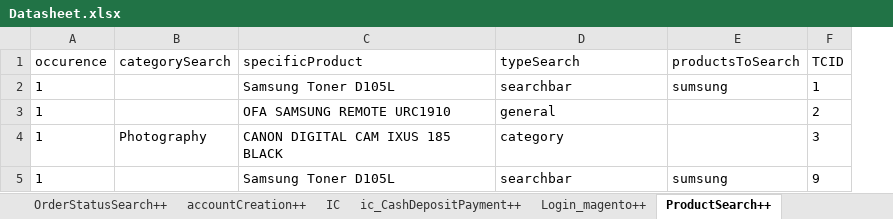
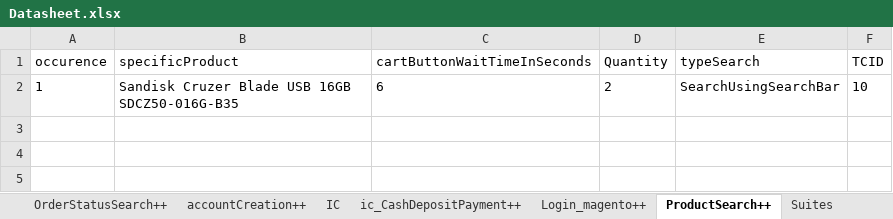
Before and after one commit to Nhlanhla007/Lesaka_automation, an Excel workbook: Reports/Datasheet.xlsx, sheet ProductSearch++, drawn as a sheet; values as stored, in another font and other column widths than the file's, no borders; removed rows and columns are numbered as before the commit, all else as after; the diff names each change by its address in the sheet, - before the commit and + after, or states it on an @@ line.

```diff
--- a/Reports/Datasheet.xlsx (sheet ProductSearch++)
+++ b/Reports/Datasheet.xlsx (sheet ProductSearch++)
-column B (categorySearch), empty
+column C (cartButtonWaitTimeInSeconds), row 2: 6
+column D (Quantity), row 2: 2
-column E (productsToSearch), row 2: sumsung
-B2 (specificProduct): Samsung Toner D105L
+B2 (specificProduct): Sandisk Cruzer Blade USB 16GB SDCZ50-016G-B35
-E2 (typeSearch): searchbar
+E2 (typeSearch): SearchUsingSearchBar
-F2 (TCID): 1
+F2 (TCID): 10
-row 3: 1 |  | OFA SAMSUNG REMOTE URC1910 | general |  | 2
-row 4: 1 | Photography | CANON DIGITAL CAM IXUS 185 BLACK | category |  | 3
-row 5: 1 |  | Samsung Toner D105L | searchbar | sumsung | 9
```
Also changed, not shown: sheet IC, sheet deliveryPopulation++, sheet PayUPagePayment++, sheet accountCreation++, sheet GenerateOrderSAPnumber++, sheet OrderStatusSearch++, 3 more sheets, other sheet tabs, 16 other files.
